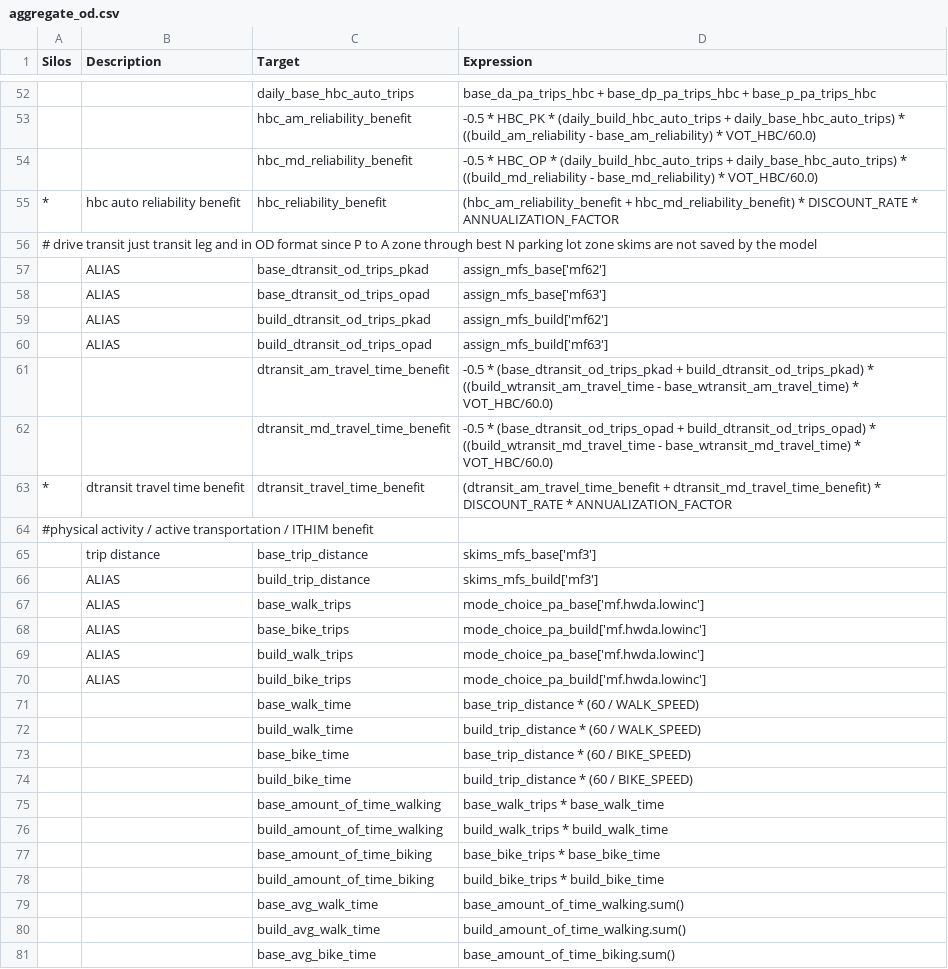
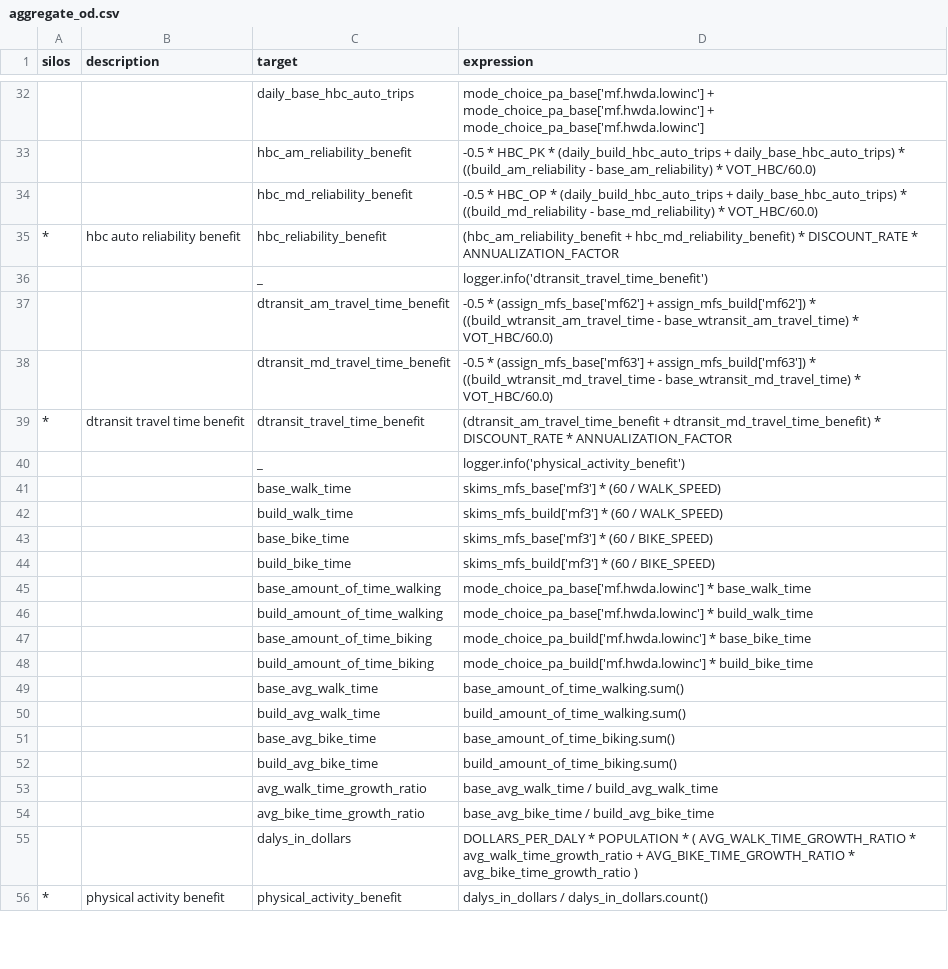
Before and after one commit to RSGInc/bca4abm, a CSV file: example_4step/configs/aggregate_od.csv, drawn as a sheet; only a part is shown, gaps mark what is left out; the shorter side is filled out with more unchanged rows; the diff covers the shown part only.

Commit message:
cleanup legacy alias and segment code in aggregate_od

```diff
--- a/example_4step/configs/aggregate_od.csv
+++ b/example_4step/configs/aggregate_od.csv
@@ -1 +1 @@
-Silos,Description,Target,Expression
+silos,description,target,expression
@@ -52,2 +32,2 @@ Silos,Description,Target,Expression
-,,daily_base_hbc_auto_trips,base_da_pa_trips_hbc + base_dp_pa_trips_hbc + base_p_pa_trips_hbc
+,,daily_base_hbc_auto_trips,mode_choice_pa_base['mf.hwda.lowinc'] + mode_choice_pa_base['mf.hwda.lowinc'] + mode_choice_pa_base['mf.hwda.lowinc']
 ,,hbc_am_reliability_benefit, -0.5 * HBC_PK * (daily_build_hbc_auto_trips + daily_base_hbc_auto_trips) * ((build_am_reliability - base_am_reliability) * VOT_HBC/60.0)
@@ -55,25 +35,15 @@ Silos,Description,Target,Expression
 *,hbc auto reliability benefit,hbc_reliability_benefit,(hbc_am_reliability_benefit + hbc_md_reliability_benefit) * DISCOUNT_RATE * ANNUALIZATION_FACTOR
-# drive transit just transit leg and in OD format since P to A zone through best N parking lot zone skims are not saved by the model,,,
-,ALIAS,base_dtransit_od_trips_pkad,"assign_mfs_base['mf62']"
-,ALIAS,base_dtransit_od_trips_opad,"assign_mfs_base['mf63']"
-,ALIAS,build_dtransit_od_trips_pkad,"assign_mfs_build['mf62']"
-,ALIAS,build_dtransit_od_trips_opad,"assign_mfs_build['mf63']"
-,,dtransit_am_travel_time_benefit, -0.5 * (base_dtransit_od_trips_pkad + build_dtransit_od_trips_pkad) * ((build_wtransit_am_travel_time - base_wtransit_am_travel_time) * VOT_HBC/60.0)
-,,dtransit_md_travel_time_benefit, -0.5 * (base_dtransit_od_trips_opad + build_dtransit_od_trips_opad) * ((build_wtransit_md_travel_time - base_wtransit_md_travel_time) * VOT_HBC/60.0)
+,,_,logger.info('dtransit_travel_time_benefit')
+,,dtransit_am_travel_time_benefit, -0.5 * (assign_mfs_base['mf62'] + assign_mfs_build['mf62']) * ((build_wtransit_am_travel_time - base_wtransit_am_travel_time) * VOT_HBC/60.0)
+,,dtransit_md_travel_time_benefit, -0.5 * (assign_mfs_base['mf63'] + assign_mfs_build['mf63']) * ((build_wtransit_md_travel_time - base_wtransit_md_travel_time) * VOT_HBC/60.0)
 *,dtransit travel time benefit,dtransit_travel_time_benefit,(dtransit_am_travel_time_benefit + dtransit_md_travel_time_benefit) * DISCOUNT_RATE * ANNUALIZATION_FACTOR
-#physical activity / active transportation / ITHIM benefit,,,
-,trip distance,base_trip_distance,"skims_mfs_base['mf3']"
-,ALIAS,build_trip_distance,"skims_mfs_build['mf3']"
-,ALIAS,base_walk_trips,"mode_choice_pa_base['mf.hwda.lowinc']"
-,ALIAS,base_bike_trips,"mode_choice_pa_build['mf.hwda.lowinc']"
-,ALIAS,build_walk_trips,"mode_choice_pa_base['mf.hwda.lowinc']"
-,ALIAS,build_bike_trips,"mode_choice_pa_build['mf.hwda.lowinc']"
-,,base_walk_time,base_trip_distance * (60 / WALK_SPEED)
-,,build_walk_time,build_trip_distance * (60 / WALK_SPEED)
-,,base_bike_time,base_trip_distance * (60 / BIKE_SPEED)
-,,build_bike_time,build_trip_distance * (60 / BIKE_SPEED)
-,,base_amount_of_time_walking,base_walk_trips * base_walk_time
-,,build_amount_of_time_walking,build_walk_trips * build_walk_time
-,,base_amount_of_time_biking,base_bike_trips * base_bike_time
-,,build_amount_of_time_biking,build_bike_trips * build_bike_time
+,,_,logger.info('physical_activity_benefit')
+,,base_walk_time,skims_mfs_base['mf3'] * (60 / WALK_SPEED)
+,,build_walk_time,skims_mfs_build['mf3'] * (60 / WALK_SPEED)
+,,base_bike_time,skims_mfs_base['mf3'] * (60 / BIKE_SPEED)
+,,build_bike_time,skims_mfs_build['mf3'] * (60 / BIKE_SPEED)
+,,base_amount_of_time_walking,mode_choice_pa_base['mf.hwda.lowinc'] * base_walk_time
+,,build_amount_of_time_walking,mode_choice_pa_base['mf.hwda.lowinc'] * build_walk_time
+,,base_amount_of_time_biking,mode_choice_pa_build['mf.hwda.lowinc'] * base_bike_time
+,,build_amount_of_time_biking,mode_choice_pa_build['mf.hwda.lowinc'] * build_bike_time
 ,,base_avg_walk_time,base_amount_of_time_walking.sum()
```
Also changed, not shown: 9 added rows, 36 removed rows and 18 edited cells elsewhere in this file, 4 other files.
